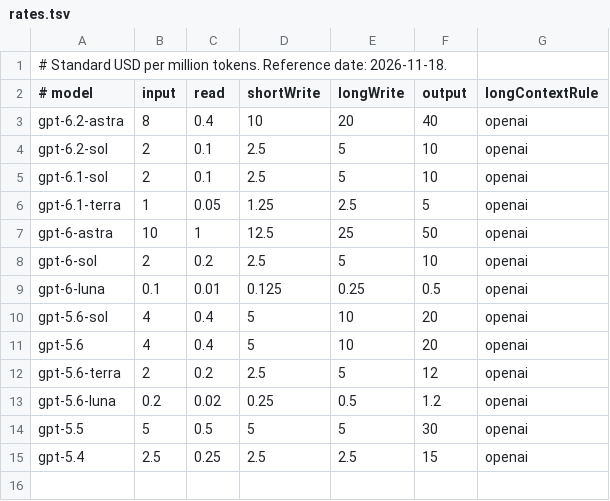
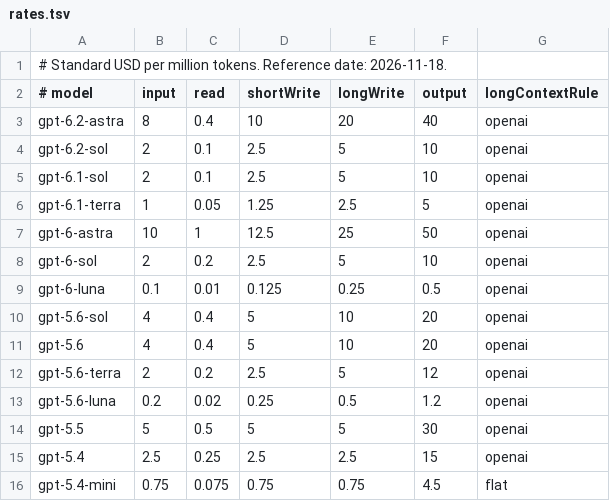
Before and after one commit to jad-eljerdy/slopwatch, a TSV file: Sources/Slopwatch/Resources/rates.tsv, drawn as a sheet.

Commit message:
Price gpt-5.4-mini token usage

```diff
--- a/Sources/Slopwatch/Resources/rates.tsv
+++ b/Sources/Slopwatch/Resources/rates.tsv
@@ -15 +15,2 @@ gpt-5.5	5	0.5	5	5	30	openai
 gpt-5.4	2.5	0.25	2.5	2.5	15	openai
+gpt-5.4-mini	0.75	0.075	0.75	0.75	4.5	flat
```
